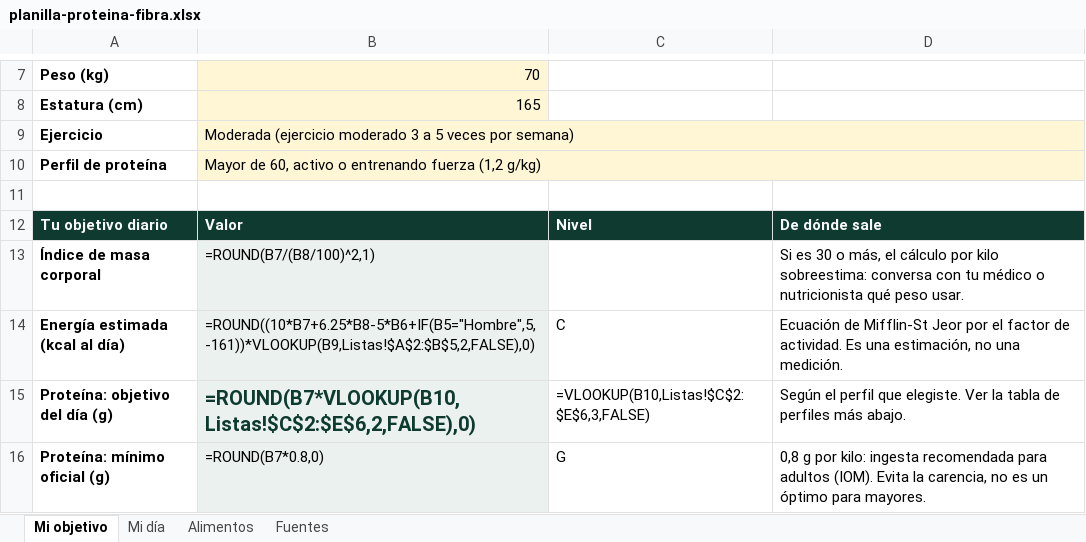
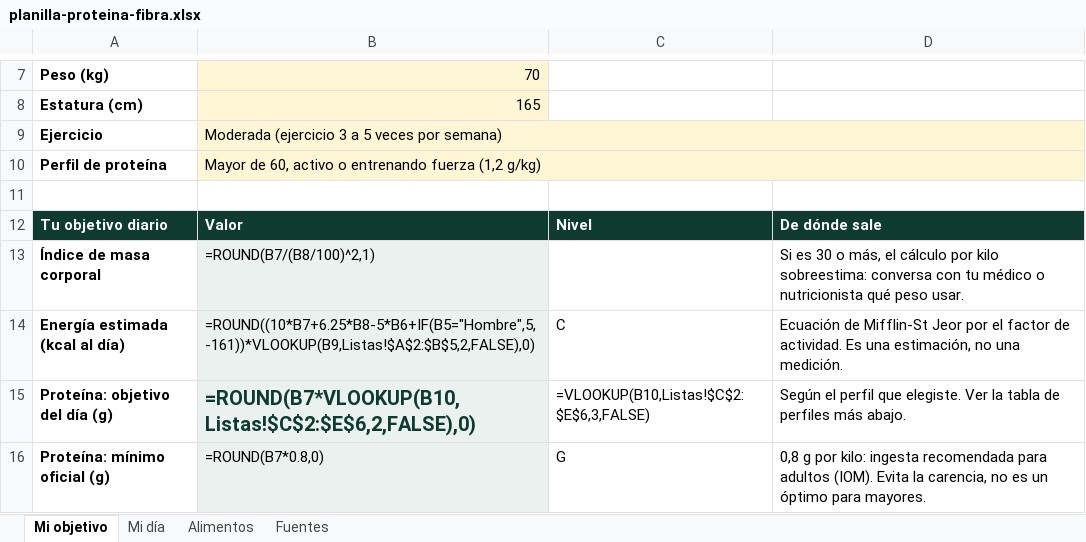
Before and after one commit to maugsbur/disenatujubilacion, an Excel workbook: materiales-programa/planilla-proteina-fibra.xlsx, sheet Mi objetivo, drawn as a sheet; only a part is shown, gaps mark what is left out; values as stored, in another font and other column widths than the file's, no borders; formulas without a stored value are shown as written; the diff names each change by its address in the sheet, - before the commit and + after, or states it on an @@ line.

```diff
--- a/materiales-programa/planilla-proteina-fibra.xlsx (sheet Mi objetivo)
+++ b/materiales-programa/planilla-proteina-fibra.xlsx (sheet Mi objetivo)
-B9: Moderada (ejercicio moderado 3 a…
+B9: Moderada (ejercicio 3 a…
```
Also changed, not shown: 1 other file.
